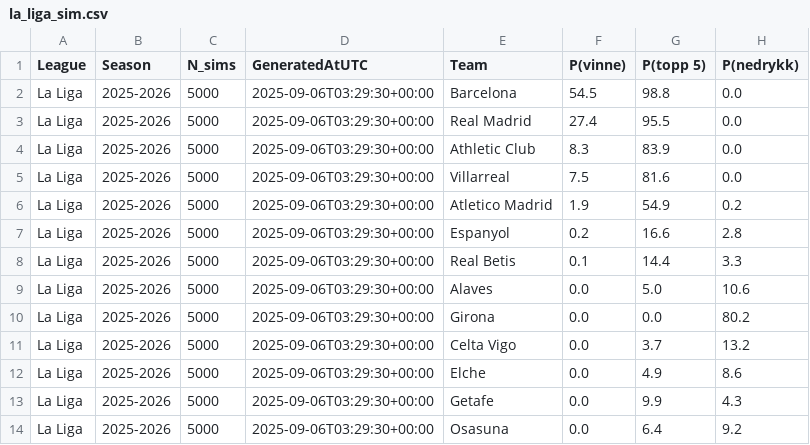
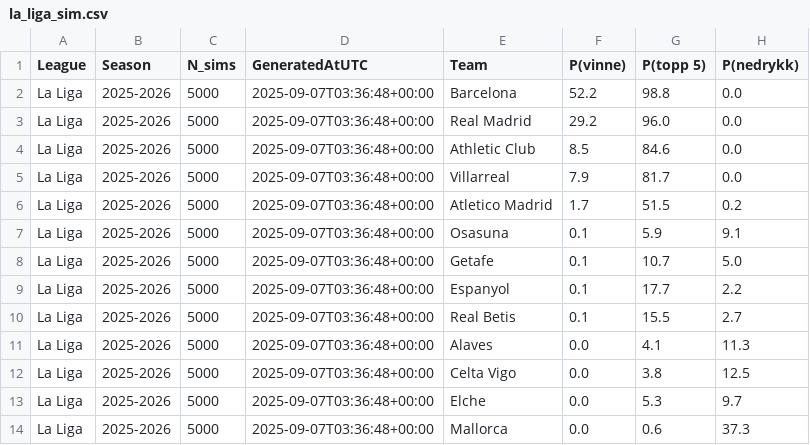
Before and after one commit to SindreUlsaker/Football_prediction, a CSV file: data/processed/simulations/la_liga_sim.csv, drawn as a sheet; only a part is shown; the diff covers the shown part only.

```diff
--- a/data/processed/simulations/la_liga_sim.csv
+++ b/data/processed/simulations/la_liga_sim.csv
@@ -1,14 +1,14 @@
 League,Season,N_sims,GeneratedAtUTC,Team,P(vinne),P(topp 5),P(nedrykk)
-La Liga,2025-2026,5000,2025-09-06T03:29:30+00:00,Barcelona,54.5,98.8,0.0
-La Liga,2025-2026,5000,2025-09-06T03:29:30+00:00,Real Madrid,27.4,95.5,0.0
-La Liga,2025-2026,5000,2025-09-06T03:29:30+00:00,Athletic Club,8.3,83.9,0.0
-La Liga,2025-2026,5000,2025-09-06T03:29:30+00:00,Villarreal,7.5,81.6,0.0
-La Liga,2025-2026,5000,2025-09-06T03:29:30+00:00,Atletico Madrid,1.9,54.9,0.2
-La Liga,2025-2026,5000,2025-09-06T03:29:30+00:00,Espanyol,0.2,16.6,2.8
-La Liga,2025-2026,5000,2025-09-06T03:29:30+00:00,Real Betis,0.1,14.4,3.3
-La Liga,2025-2026,5000,2025-09-06T03:29:30+00:00,Alaves,0.0,5.0,10.6
-La Liga,2025-2026,5000,2025-09-06T03:29:30+00:00,Girona,0.0,0.0,80.2
-La Liga,2025-2026,5000,2025-09-06T03:29:30+00:00,Celta Vigo,0.0,3.7,13.2
-La Liga,2025-2026,5000,2025-09-06T03:29:30+00:00,Elche,0.0,4.9,8.6
-La Liga,2025-2026,5000,2025-09-06T03:29:30+00:00,Getafe,0.0,9.9,4.3
-La Liga,2025-2026,5000,2025-09-06T03:29:30+00:00,Osasuna,0.0,6.4,9.2
+La Liga,2025-2026,5000,2025-09-07T03:36:48+00:00,Barcelona,52.2,98.8,0.0
+La Liga,2025-2026,5000,2025-09-07T03:36:48+00:00,Real Madrid,29.2,96.0,0.0
+La Liga,2025-2026,5000,2025-09-07T03:36:48+00:00,Athletic Club,8.5,84.6,0.0
+La Liga,2025-2026,5000,2025-09-07T03:36:48+00:00,Villarreal,7.9,81.7,0.0
+La Liga,2025-2026,5000,2025-09-07T03:36:48+00:00,Atletico Madrid,1.7,51.5,0.2
+La Liga,2025-2026,5000,2025-09-07T03:36:48+00:00,Osasuna,0.1,5.9,9.1
+La Liga,2025-2026,5000,2025-09-07T03:36:48+00:00,Getafe,0.1,10.7,5.0
+La Liga,2025-2026,5000,2025-09-07T03:36:48+00:00,Espanyol,0.1,17.7,2.2
+La Liga,2025-2026,5000,2025-09-07T03:36:48+00:00,Real Betis,0.1,15.5,2.7
+La Liga,2025-2026,5000,2025-09-07T03:36:48+00:00,Alaves,0.0,4.1,11.3
+La Liga,2025-2026,5000,2025-09-07T03:36:48+00:00,Celta Vigo,0.0,3.8,12.5
+La Liga,2025-2026,5000,2025-09-07T03:36:48+00:00,Elche,0.0,5.3,9.7
+La Liga,2025-2026,5000,2025-09-07T03:36:48+00:00,Mallorca,0.0,0.6,37.3
```
Also changed, not shown: 21 edited cells elsewhere in this file, data/processed/simulations/bundesliga_sim.csv, data/processed/simulations/ligue_1_sim.csv, 2 other files.
